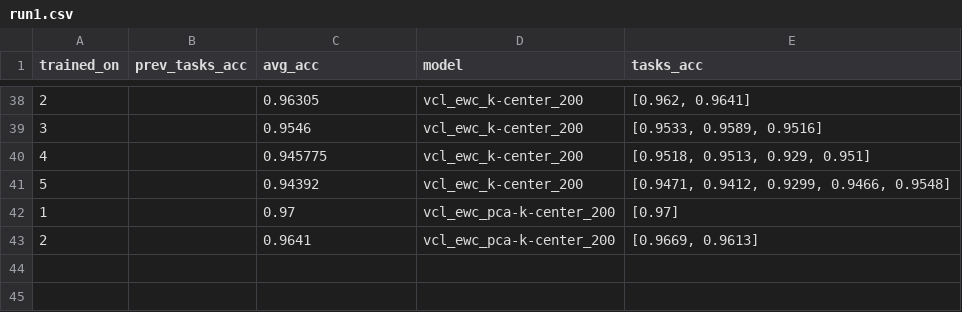
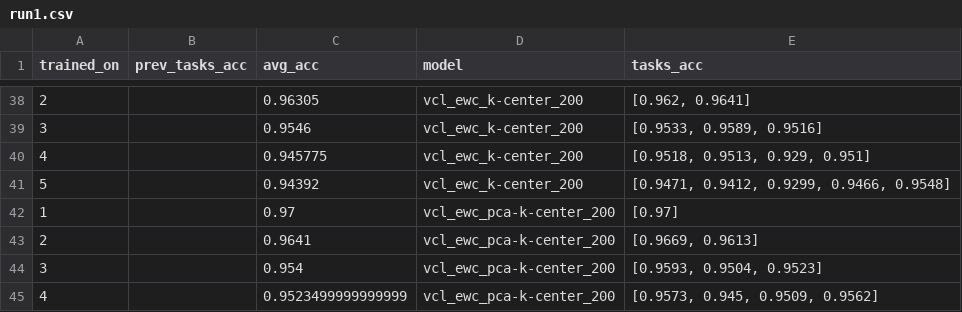
Before and after one commit to hunarbatra/elastic-variational-continual-learning, a CSV file: experiments/permuted_mnist/run1.csv, drawn as a sheet; only a part is shown, gaps mark what is left out; the diff names each change by its address in the sheet, - before the commit and + after, or states it on an @@ line.

Commit message:
adding hpc runs results

```diff
--- a/experiments/permuted_mnist/run1.csv
+++ b/experiments/permuted_mnist/run1.csv
+row 44: 3 |  | 0.954 | vcl_ewc_pca-k-center_200 | [0.9593, 0.9504, 0.9523]
+row 45: 4 |  | 0.9523499999999999 | vcl_ewc_pca-k-center_200 | [0.9573, 0.945, 0.9509, 0.9562]
```
